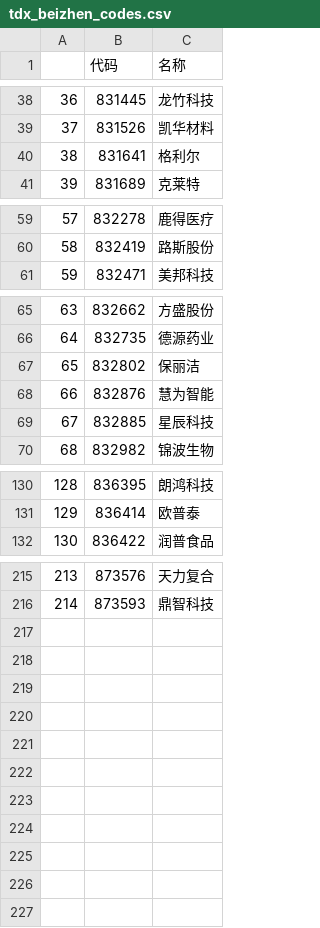
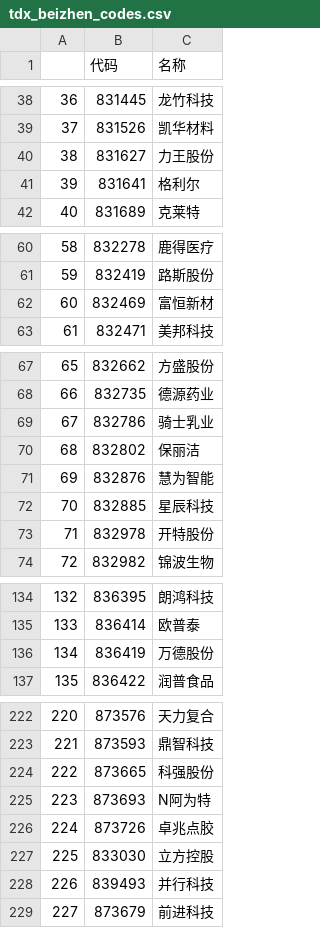
Before and after one commit to nessessary/autoxd, a CSV file: autoxd/datas/tdx_beizhen_codes.csv, drawn as a sheet; only a part is shown, gaps mark what is left out; addresses are those after the commit; the diff covers the shown part only; the diff names each change by its address in the sheet, - before the commit and + after, or states it on an @@ line.

```diff
--- a/autoxd/datas/tdx_beizhen_codes.csv
+++ b/autoxd/datas/tdx_beizhen_codes.csv
+row 40: 38 | 831627 | 力王股份
@@ column A renumbered between rows 41 and 223 @@
+row 62: 60 | 832469 | 富恒新材
+row 69: 67 | 832786 | 骑士乳业
+row 73: 71 | 832978 | 开特股份
+row 136: 134 | 836419 | 万德股份
+row 224: 222 | 873665 | 科强股份
+row 225: 223 | 873693 | N阿为特
+row 226: 224 | 873726 | 卓兆点胶
+row 227: 225 | 833030 | 立方控股
+row 228: 226 | 839493 | 并行科技
+row 229: 227 | 873679 | 前进科技
```
Also changed, not shown: 2 added rows and 2 edited cells elsewhere in this file, autoxd/datas/tdx_gan_codes.csv, 6 other files.
